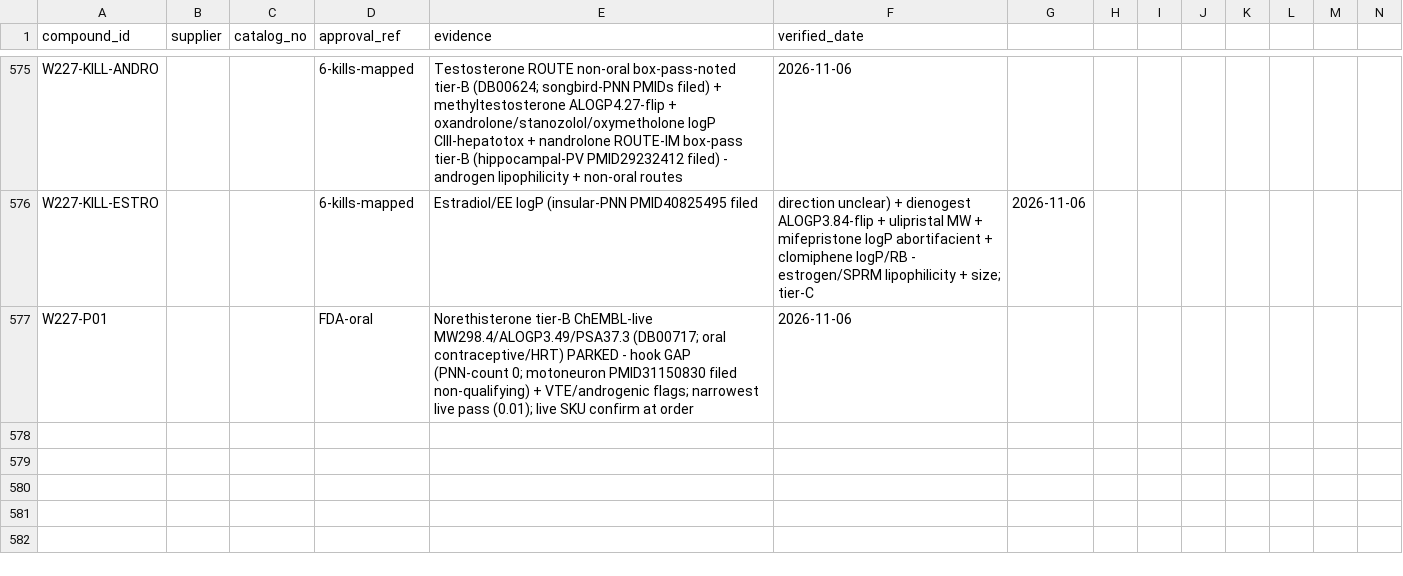
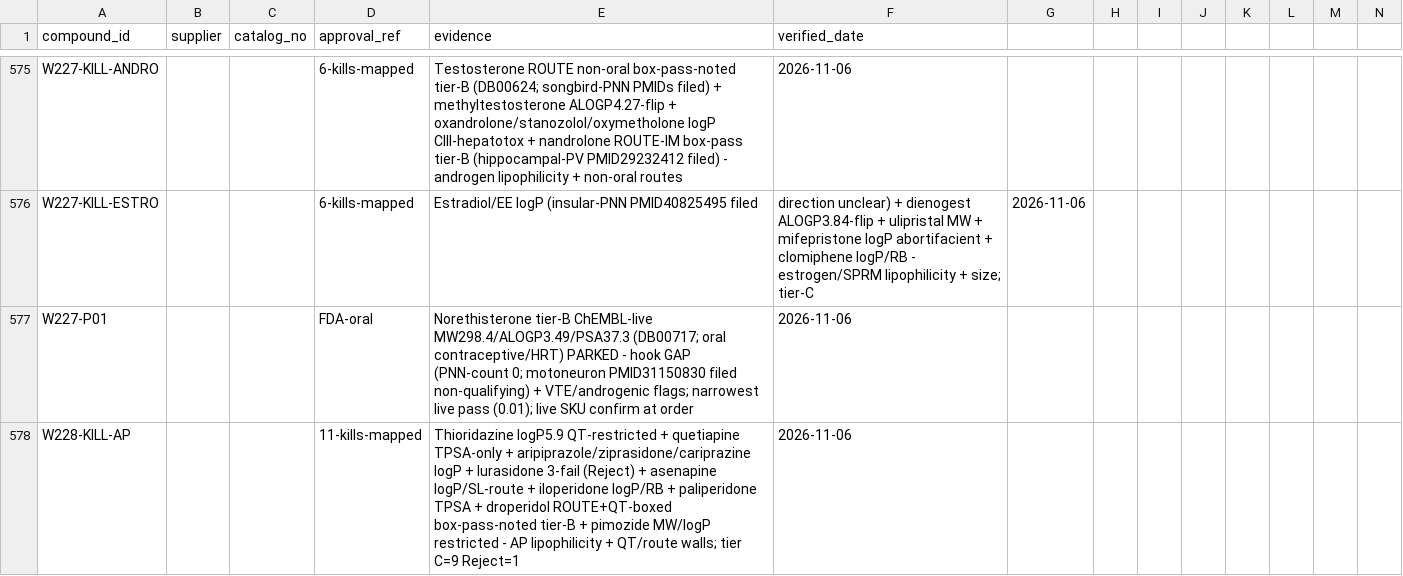
Before and after one commit to AegeanWorks/PNN, a CSV file: data/compounds/waves/obtainability_proofs.csv, drawn as a sheet; only a part is shown, gaps mark what is left out; rows hold the shown columns only; the diff covers the shown part only; the diff names each change by its address in the sheet, - before the commit and + after, or states it on an @@ line.

Commit message:
feat(waves): wave228 antipsychotic remainder + FIRST SHORTLIST clozapine
11 kills + olanzapine park. SHORTLIST #1 clozapine: FDA-REMS + tier-B ChEMBL-live + direct in vivo PNN-softening PMIDs 40999235/42785079 (mPFC, ARC untested). Gates: run.py OK, 216 OK, aikit 4/4.

```diff
--- a/data/compounds/waves/obtainability_proofs.csv
+++ b/data/compounds/waves/obtainability_proofs.csv
+row 578: W228-KILL-AP |  |  | 11-kills-mapped | Thioridazine logP5.9 QT-restricted + quetiapine TPSA-only + aripiprazole/ziprasidone/cariprazine logP + lurasidone 3-fail (Reject) + asenapine logP/SL-route + iloperidone logP/RB + paliperidone TPSA + droperidol ROUTE+QT-boxed box-pass-noted tier-B + pimozide MW/logP restricted - AP lipophilicity + QT/route walls; tier C=9 Reject=1 | 2026-11-06
```
Also changed, not shown: 2 added rows elsewhere in this file, 1 other file.
